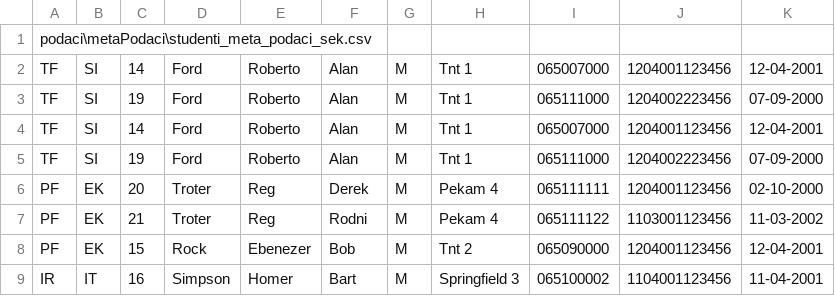
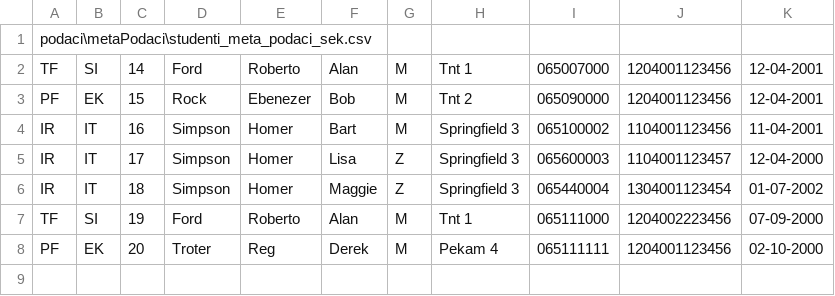
Before and after one commit to mr2853/rukovalac-informacionim-resursima, a CSV file: podaci/podaci/sekvencijalne/studenti_sek.csv, drawn as a sheet.

```diff
--- a/podaci/podaci/sekvencijalne/studenti_sek.csv
+++ b/podaci/podaci/sekvencijalne/studenti_sek.csv
@@ -2,8 +2,7 @@ podaci\metaPodaci\studenti_meta_podaci_sek.csv
 TF,SI,14,Ford,Roberto,Alan,M,Tnt 1,065007000,1204001123456,12-04-2001
-TF,SI,19,Ford,Roberto,Alan,M,Tnt 1,065111000,1204002223456,07-09-2000
-TF,SI,14,Ford,Roberto,Alan,M,Tnt 1,065007000,1204001123456,12-04-2001
+PF,EK,15,Rock,Ebenezer,Bob,M,Tnt 2, 065090000,1204001123456,12-04-2001
+IR,IT,16,Simpson,Homer,Bart,M,Springfield 3,065100002,1104001123456,11-04-2001
+IR,IT,17,Simpson,Homer,Lisa,Z,Springfield 3,065600003,1104001123457,12-04-2000
+IR,IT,18,Simpson,Homer,Maggie,Z,Springfield 3,065440004,1304001123454,01-07-2002
 TF,SI,19,Ford,Roberto,Alan,M,Tnt 1,065111000,1204002223456,07-09-2000
 PF,EK,20,Troter,Reg,Derek,M,Pekam 4,065111111,1204001123456,02-10-2000
-PF,EK,21,Troter,Reg,Rodni,M,Pekam 4,065111122,1103001123456,11-03-2002
-PF,EK,15,Rock,Ebenezer,Bob,M,Tnt 2, 065090000,1204001123456,12-04-2001
-IR,IT,16,Simpson,Homer,Bart,M,Springfield 3,065100002,1104001123456,11-04-2001
```
Also changed, not shown: 1 other file.
